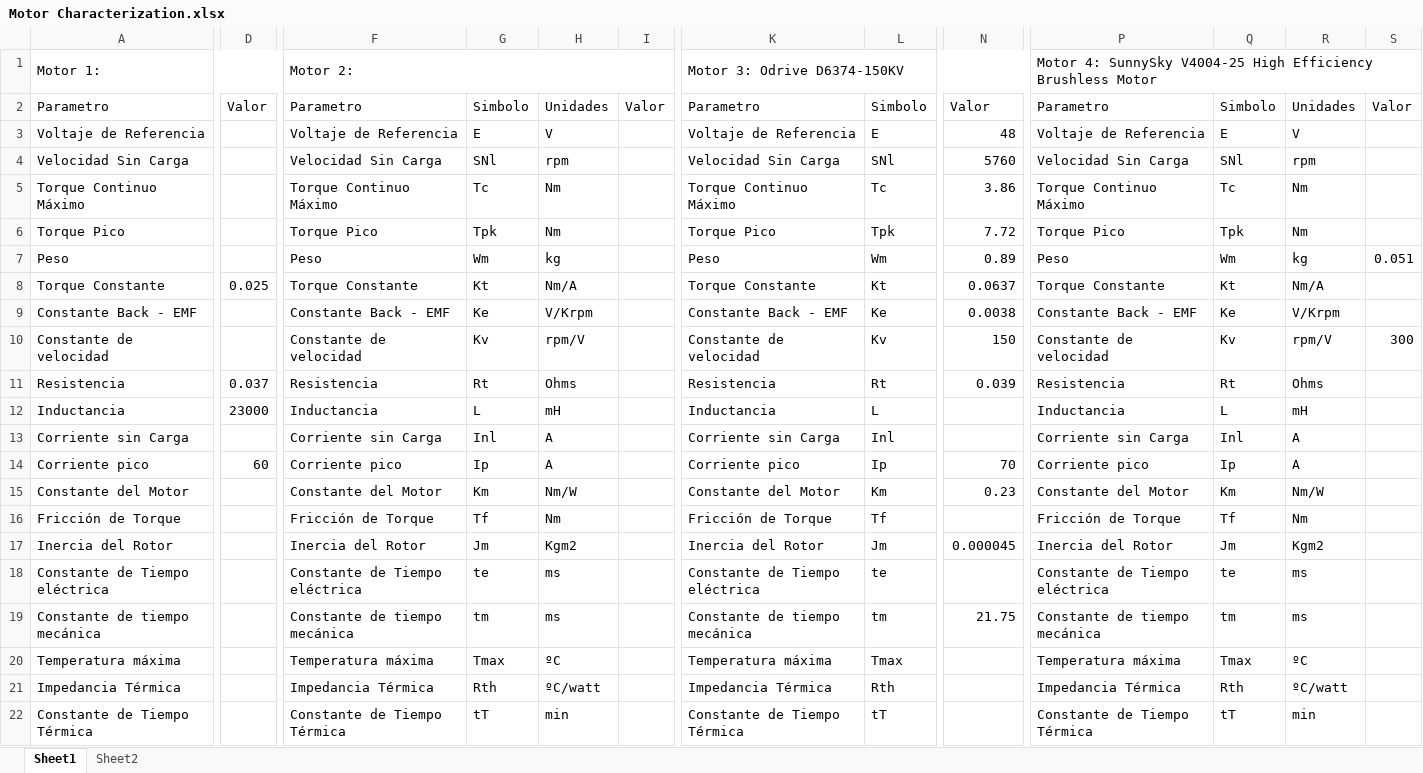
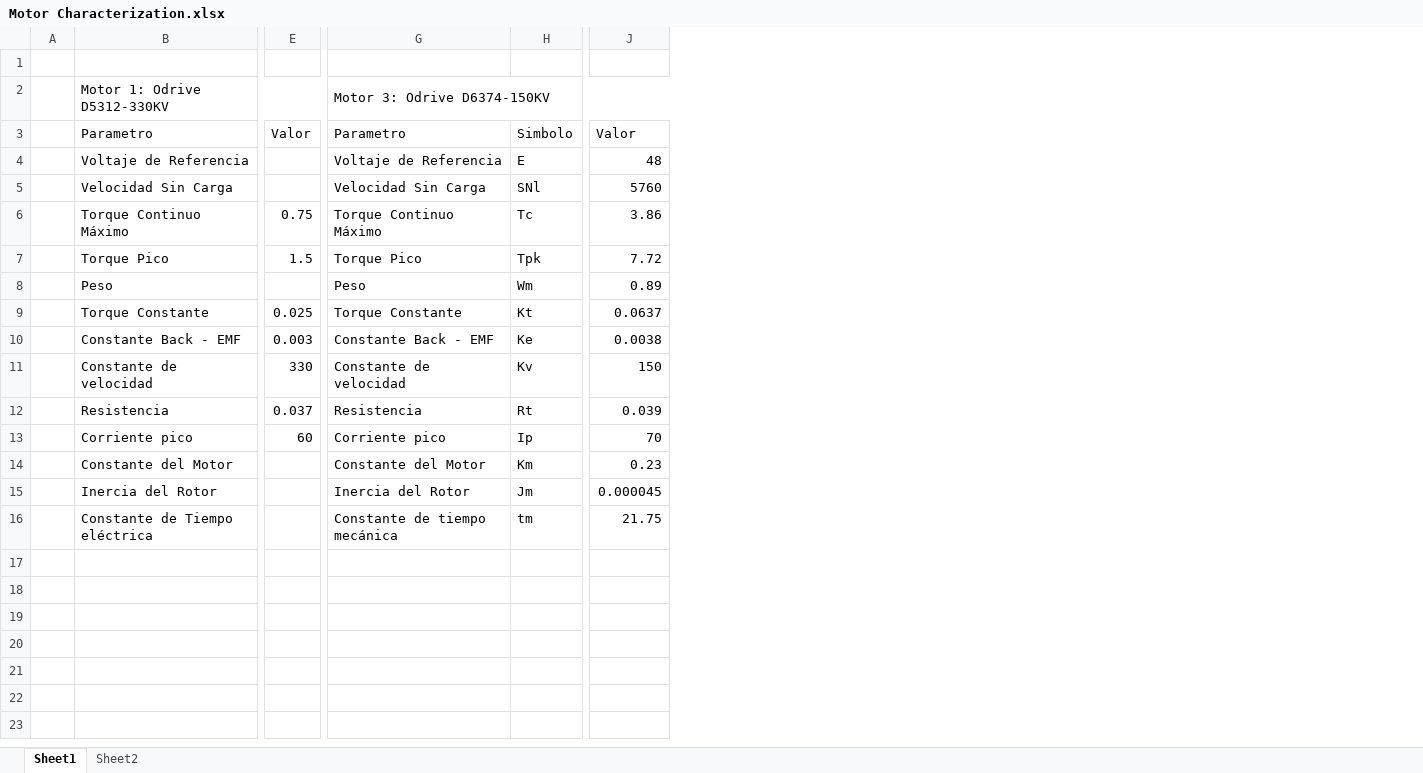
Before and after one commit to dicer0/r_BeVisioneers_Enerdrais_ENG, an Excel workbook: Motor Characterization.xlsx, sheet Sheet1, drawn as a sheet; only a part is shown, gaps mark what is left out; values as stored, in another font and other column widths than the file's, no cell formats; charts and pictures and table styles not drawn; removed rows and columns are numbered as before the commit, all else as after; rows hold the shown columns only; the diff covers the shown part only; the diff names each change by its address in the sheet, - before the commit and + after, or states it on an @@ line.

Commit message:
MechaBible Mark I: Enedrais - Motor Caracterization finish

```diff
--- a/Motor Characterization.xlsx (sheet Sheet1)
+++ b/Motor Characterization.xlsx (sheet Sheet1)
+column A, empty
-column F, rows 1-11: Motor 2: | Parametro | Voltaje de Referencia | Velocidad Sin Carga | Torque Continuo Máximo | Torque Pico | Peso | Torque Constante | Constante Back - EMF | Constante de velocidad | Resistencia; rows 14-15: Corriente pico | Constante del Motor; rows 17-18: Inercia del Rotor | Constante de Tiempo eléctrica
-column G, rows 2-11: Simbolo | E | SNl | Tc | Tpk | Wm | Kt | Ke | Kv | Rt; rows 14-15: Ip | Km; rows 17-18: Jm | te
-column H, rows 2-11: Unidades | V | rpm | Nm | Nm | kg | Nm/A | V/Krpm | rpm/V | Ohms; rows 14-15: A | Nm/W; rows 17-18: Kgm2 | ms
-column I, row 2: Valor
-column P, rows 1-11: Motor 4: SunnySky V4004-25 High Efficiency Brushless Motor | Parametro | Voltaje de Referencia | Velocidad Sin Carga | Torque Continuo Máximo | Torque Pico | Peso | Torque Constante | Constante Back - EMF | Constante de velocidad | Resistencia; rows 14-15: Corriente pico | Constante del Motor; rows 17-18: Inercia del Rotor | Constante de Tiempo eléctrica
-column Q, rows 2-11: Simbolo | E | SNl | Tc | Tpk | Wm | Kt | Ke | Kv | Rt; rows 14-15: Ip | Km; rows 17-18: Jm | te
-column R, rows 2-11: Unidades | V | rpm | Nm | Nm | kg | Nm/A | V/Krpm | rpm/V | Ohms; rows 14-15: A | Nm/W; rows 17-18: Kgm2 | ms
-column S, rows 2-10: Valor |  |  |  |  | 0.051 |  |  | 300
+row 1: (empty)
-B2: Motor 1:
+B2: Motor 1: Odrive D5312-330KV
-E6: (empty)
+E6: 0.75
-E7: (empty)
+E7: 1.5
-E10: (empty)
+E10: 0.003
-E11: (empty)
+E11: 330
-row 12: Inductancia | 23000 | Inductancia | L | mH |  | Inductancia | L |  | Inductancia | L | mH
-row 13: Corriente sin Carga |  | Corriente sin Carga | Inl | A |  | Corriente sin Carga | Inl |  | Corriente sin Carga | Inl | A
-row 16: Fricción de Torque |  | Fricción de Torque | Tf | Nm |  | Fricción de Torque | Tf |  | Fricción de Torque | Tf | Nm
-G16: Constante de Tiempo eléctrica
+G16: Constante de tiempo mecánica
-H16: te
+H16: tm
-J16: (empty)
+J16: 21.75
-row 19: Constante de tiempo mecánica |  | Constante de tiempo mecánica | tm | ms |  | Constante de tiempo mecánica | tm | 21.75 | Constante de tiempo mecánica | tm | ms
-row 20: Temperatura máxima |  | Temperatura máxima | Tmax | ºC |  | Temperatura máxima | Tmax |  | Temperatura máxima | Tmax | ºC
-row 21: Impedancia Térmica |  | Impedancia Térmica | Rth | ºC/watt |  | Impedancia Térmica | Rth |  | Impedancia Térmica | Rth | ºC/watt
-row 22: Constante de Tiempo Térmica |  | Constante de Tiempo Térmica | tT | min |  | Constante de Tiempo Térmica | tT |  | Constante de Tiempo Térmica | tT | min
```
Also changed, not shown: 2 removed columns elsewhere in this sheet, cell formats, charts or pictures.
